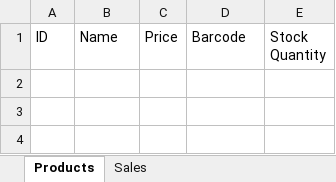
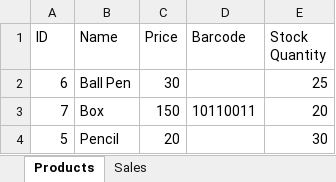
Before and after one commit to itsmepriyanshu/Billing-System-Software, an Excel workbook: inventory_billing.xlsx, sheet Products, drawn as a sheet; values as stored, in another font and other column widths than the file's, no borders; the diff names each change by its address in the sheet, - before the commit and + after, or states it on an @@ line.

```diff
--- a/inventory_billing.xlsx (sheet Products)
+++ b/inventory_billing.xlsx (sheet Products)
+row 2: 6 | Ball Pen | 30 |  | 25
+row 3: 7 | Box | 150 | 10110011 | 20
+row 4: 5 | Pencil | 20 |  | 30
```
Also changed, not shown: sheet Sales, 4 other files.
